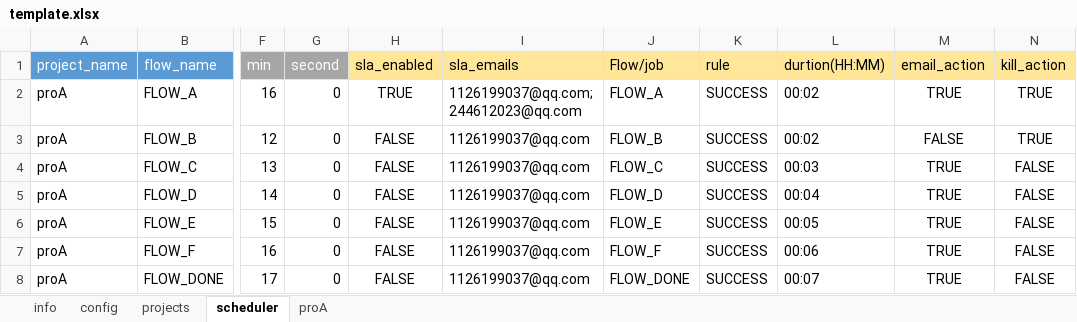
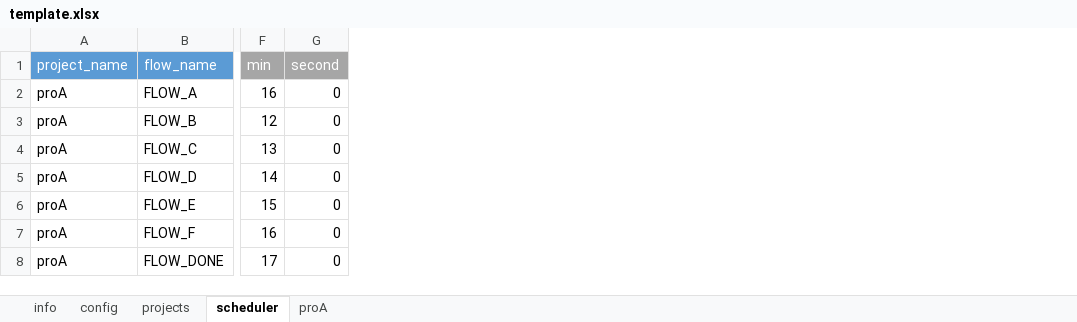
Before and after one commit to JingZhang-Cherish/azkaban_helper, an Excel workbook: docs/template.xlsx, sheet scheduler, drawn as a sheet; only a part is shown, gaps mark what is left out; values as stored, in another font and other column widths than the file's, no borders; the diff names each change by its address in the sheet, - before the commit and + after, or states it on an @@ line.

```diff
--- a/docs/template.xlsx (sheet scheduler)
+++ b/docs/template.xlsx (sheet scheduler)
@@ column H (sla_enabled) hidden, rows 2-8: TRUE | FALSE | FALSE | FALSE | FALSE | FALSE | FALSE @@
@@ column I (sla_emails) hidden, rows 2-8: 1126199037@qq.com;244612023@qq.com | 1126199037@qq.com | 1126199037@qq.com | 1126199037@qq.com | 1126199037@qq.com | 1126199037@qq.com | 1126199037@qq.com @@
@@ column J (Flow/job) hidden, rows 2-8: FLOW_A | FLOW_B | FLOW_C | FLOW_D | FLOW_E | FLOW_F | FLOW_DONE @@
@@ column K (rule) hidden, rows 2-8: all SUCCESS @@
@@ column L (durtion(HH:MM)) hidden, rows 2-8: 00:02 | 00:02 | 00:03 | 00:04 | 00:05 | 00:06 | 00:07 @@
@@ column M (email_action) hidden, rows 2-8: TRUE | FALSE | TRUE | TRUE | TRUE | TRUE | TRUE @@
@@ column N (kill_action) hidden, rows 2-8: TRUE | TRUE | FALSE | FALSE | FALSE | FALSE | FALSE @@
```
Also changed, not shown: sheet config, sheet proA, sheet info, 4 other files.
